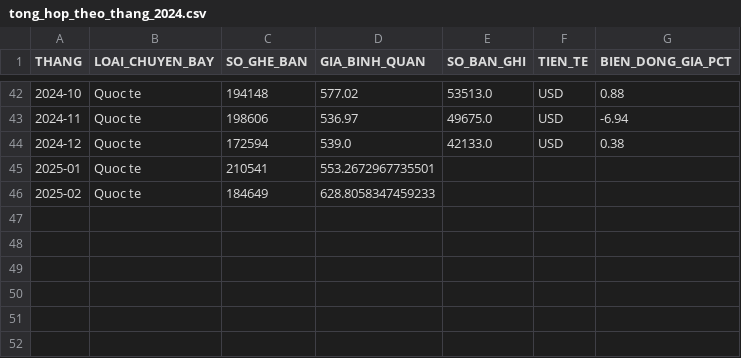
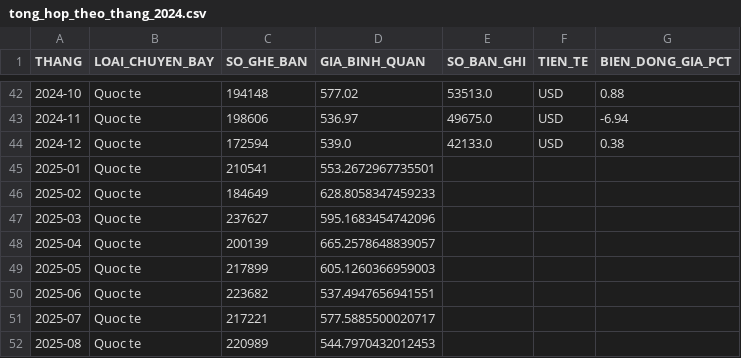
Before and after one commit to luong-nt/phan-tich-gia-ve-may-bay-va-xu-huong-du-lich-noi-dia-quoc-te, a CSV file: DuLieu_DaXuLy/tong_hop_theo_thang_2024.csv, drawn as a sheet; only a part is shown, gaps mark what is left out.

```diff
--- a/DuLieu_DaXuLy/tong_hop_theo_thang_2024.csv
+++ b/DuLieu_DaXuLy/tong_hop_theo_thang_2024.csv
@@ -46 +46,7 @@
 2025-02,Quoc te,184649,628.8058347459233,,,
+2025-03,Quoc te,237627,595.1683454742096,,,
+2025-04,Quoc te,200139,665.2578648839057,,,
+2025-05,Quoc te,217899,605.1260366959003,,,
+2025-06,Quoc te,223682,537.4947656941551,,,
+2025-07,Quoc te,217221,577.5885500020717,,,
+2025-08,Quoc te,220989,544.7970432012453,,,
```
Also changed, not shown: DuLieu_DaXuLy/top100_quoc_te_toa_do.csv, 9 other files.
